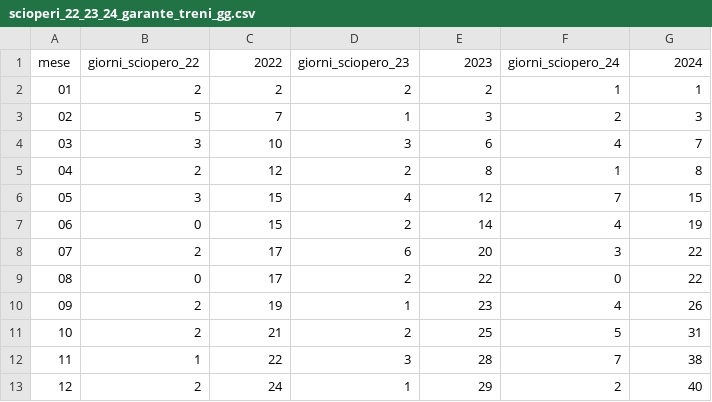
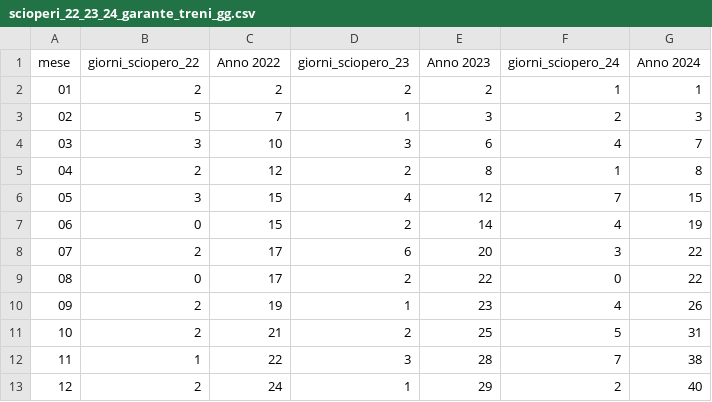
Before and after one commit to leopoldinho/scioperi, a CSV file: scioperi_22_23_24_garante_treni_gg.csv, drawn as a sheet.

Commit message:
Update scioperi_22_23_24_garante_treni_gg.csv

```diff
--- a/scioperi_22_23_24_garante_treni_gg.csv
+++ b/scioperi_22_23_24_garante_treni_gg.csv
@@ -1,2 +1,2 @@
-"mese","giorni_sciopero_22","2022","giorni_sciopero_23","2023","giorni_sciopero_24","2024"
+"mese","giorni_sciopero_22","Anno 2022","giorni_sciopero_23","Anno 2023","giorni_sciopero_24","Anno 2024"
 "01",2,2,2,2,1,1
```
